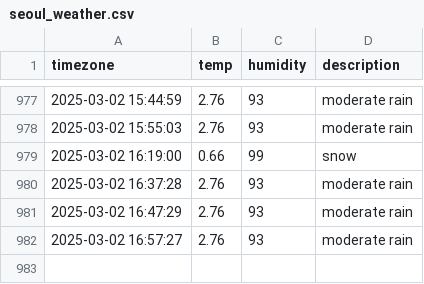
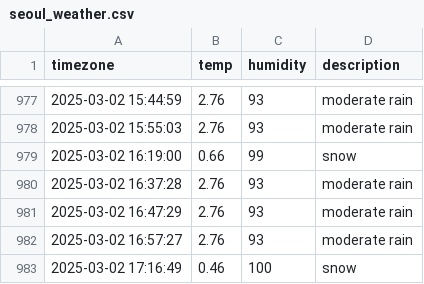
Before and after one commit to jewelry0201/seoul_weather, a CSV file: seoul_weather.csv, drawn as a sheet; only a part is shown, gaps mark what is left out; the diff names each change by its address in the sheet, - before the commit and + after, or states it on an @@ line.

```diff
--- a/seoul_weather.csv
+++ b/seoul_weather.csv
+row 983: 2025-03-02 17:16:49 | 0.46 | 100 | snow
```
